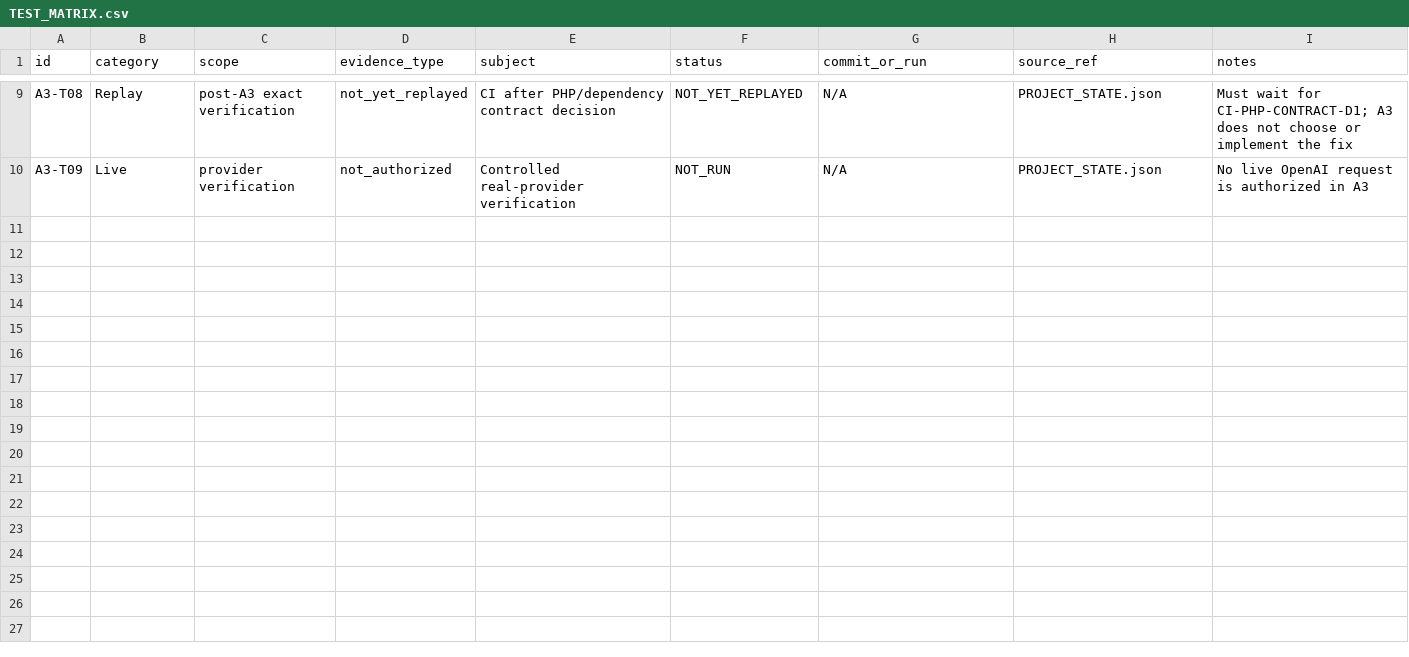
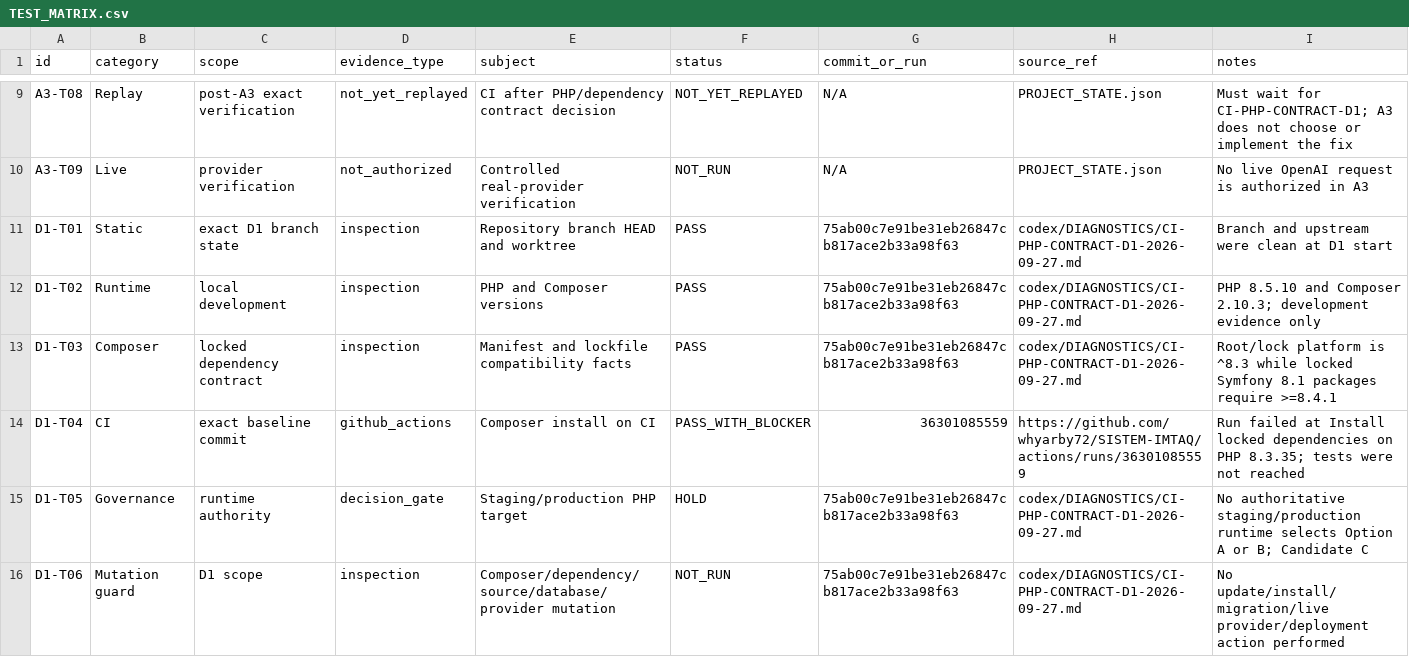
Before and after one commit to whyarby72/SISTEM-IMTAQ, a CSV file: TEST_MATRIX.csv, drawn as a sheet; only a part is shown, gaps mark what is left out; the diff names each change by its address in the sheet, - before the commit and + after, or states it on an @@ line.

Commit message:
docs(repo): diagnose CI PHP lockfile contract

```diff
--- a/TEST_MATRIX.csv
+++ b/TEST_MATRIX.csv
+row 11: D1-T01 | Static | exact D1 branch state | inspection | Repository branch HEAD and worktree | PASS | 75ab00c7e91be31eb26847cb817ace2b33a98f63 | codex/DIAGNOSTICS/CI-PHP-CONTRACT-D1-2026-09-27.md | Branch and upstream were clean at D1 start
+row 12: D1-T02 | Runtime | local development | inspection | PHP and Composer versions | PASS | 75ab00c7e91be31eb26847cb817ace2b33a98f63 | codex/DIAGNOSTICS/CI-PHP-CONTRACT-D1-2026-09-27.md | PHP 8.5.10 and Composer 2.10.3; development evidence only
+row 13: D1-T03 | Composer | locked dependency contract | inspection | Manifest and lockfile compatibility facts | PASS | 75ab00c7e91be31eb26847cb817ace2b33a98f63 | codex/DIAGNOSTICS/CI-PHP-CONTRACT-D1-2026-09-27.md | Root/lock platform is ^8.3 while locked Symfony 8.1 packages require >=8.4.1
+row 14: D1-T04 | CI | exact baseline commit | github_actions | Composer install on CI | PASS_WITH_BLOCKER | 36301085559 | https://github.com/whyarby72/SISTEM-IMTAQ/actions/runs/36301085559 | Run failed at Install locked dependencies on PHP 8.3.35; tests were not reached
+row 15: D1-T05 | Governance | runtime authority | decision_gate | Staging/production PHP target | HOLD | 75ab00c7e91be31eb26847cb817ace2b33a98f63 | codex/DIAGNOSTICS/CI-PHP-CONTRACT-D1-2026-09-27.md | No authoritative staging/production runtime selects Option A or B; Candidate C
+row 16: D1-T06 | Mutation guard | D1 scope | inspection | Composer/dependency/source/database/provider mutation | NOT_RUN | 75ab00c7e91be31eb26847cb817ace2b33a98f63 | codex/DIAGNOSTICS/CI-PHP-CONTRACT-D1-2026-09-27.md | No update/install/migration/live provider/deployment action performed
```
Also changed, not shown: 5 other files.
